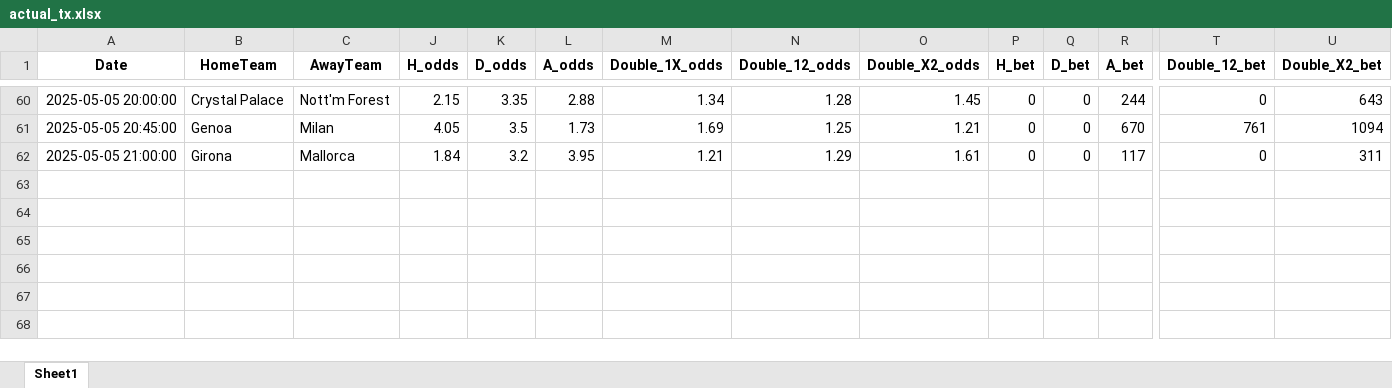
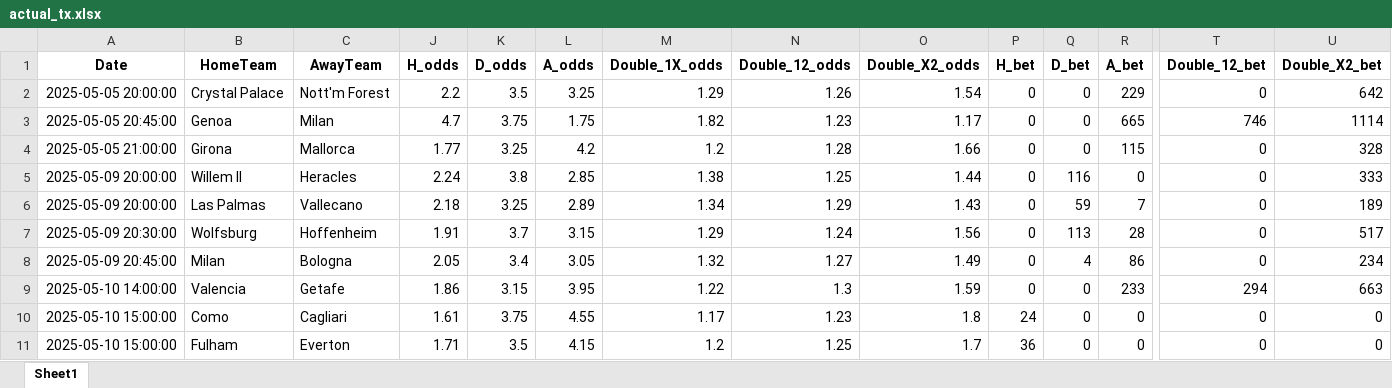
Before and after one commit to Admex666/TSDP, an Excel workbook: ML_PL_new/actual_tx.xlsx, sheet Sheet1, drawn as a sheet; only a part is shown, gaps mark what is left out; values as stored, in another font and other column widths than the file's, no borders; addresses are those after the commit; rows hold the shown columns only; the diff covers the shown part only; the diff names each change by its address in the sheet, - before the commit and + after, or states it on an @@ line.

```diff
--- a/ML_PL_new/actual_tx.xlsx (sheet Sheet1)
+++ b/ML_PL_new/actual_tx.xlsx (sheet Sheet1)
-J2 (H_odds): 2.15
+J2 (H_odds): 2.2
-K2 (D_odds): 3.35
+K2 (D_odds): 3.5
-L2 (A_odds): 2.88
+L2 (A_odds): 3.25
-M2 (Double_1X_odds): 1.34
+M2 (Double_1X_odds): 1.29
-N2 (Double_12_odds): 1.28
+N2 (Double_12_odds): 1.26
-O2 (Double_X2_odds): 1.45
+O2 (Double_X2_odds): 1.54
-R2 (A_bet): 244
+R2 (A_bet): 229
-U2 (Double_X2_bet): 643
+U2 (Double_X2_bet): 642
-J3 (H_odds): 4.05
+J3 (H_odds): 4.7
-K3 (D_odds): 3.5
+K3 (D_odds): 3.75
-L3 (A_odds): 1.73
+L3 (A_odds): 1.75
-M3 (Double_1X_odds): 1.69
+M3 (Double_1X_odds): 1.82
-N3 (Double_12_odds): 1.25
+N3 (Double_12_odds): 1.23
-O3 (Double_X2_odds): 1.21
+O3 (Double_X2_odds): 1.17
-R3 (A_bet): 670
+R3 (A_bet): 665
-T3 (Double_12_bet): 761
+T3 (Double_12_bet): 746
-U3 (Double_X2_bet): 1094
+U3 (Double_X2_bet): 1114
-J4 (H_odds): 1.84
+J4 (H_odds): 1.77
-K4 (D_odds): 3.2
+K4 (D_odds): 3.25
-L4 (A_odds): 3.95
+L4 (A_odds): 4.2
-M4 (Double_1X_odds): 1.21
+M4 (Double_1X_odds): 1.2
-N4 (Double_12_odds): 1.29
+N4 (Double_12_odds): 1.28
-O4 (Double_X2_odds): 1.61
+O4 (Double_X2_odds): 1.66
-R4 (A_bet): 117
+R4 (A_bet): 115
-U4 (Double_X2_bet): 311
+U4 (Double_X2_bet): 328
+row 5: 2025-05-09 20:00:00 | Willem II | Heracles | 2.24 | 3.8 | 2.85 | 1.38 | 1.25 | 1.44 | 0 | 116 | 0 | 0 | 333
+row 6: 2025-05-09 20:00:00 | Las Palmas | Vallecano | 2.18 | 3.25 | 2.89 | 1.34 | 1.29 | 1.43 | 0 | 59 | 7 | 0 | 189
+row 7: 2025-05-09 20:30:00 | Wolfsburg | Hoffenheim | 1.91 | 3.7 | 3.15 | 1.29 | 1.24 | 1.56 | 0 | 113 | 28 | 0 | 517
+row 8: 2025-05-09 20:45:00 | Milan | Bologna | 2.05 | 3.4 | 3.05 | 1.32 | 1.27 | 1.49 | 0 | 4 | 86 | 0 | 234
+row 9: 2025-05-10 14:00:00 | Valencia | Getafe | 1.86 | 3.15 | 3.95 | 1.22 | 1.3 | 1.59 | 0 | 0 | 233 | 294 | 663
+row 10: 2025-05-10 15:00:00 | Como | Cagliari | 1.61 | 3.75 | 4.55 | 1.17 | 1.23 | 1.8 | 24 | 0 | 0 | 0 | 0
+row 11: 2025-05-10 15:00:00 | Fulham | Everton | 1.71 | 3.5 | 4.15 | 1.2 | 1.25 | 1.7 | 36 | 0 | 0 | 0 | 0
```
Also changed, not shown: 48 added rows and 58 removed rows elsewhere in this sheet, hidden cells, ML_PL_new/modinput_odds.xlsx, ML_PL_new/modinput_odds_tx.xlsx, 2 other files.
